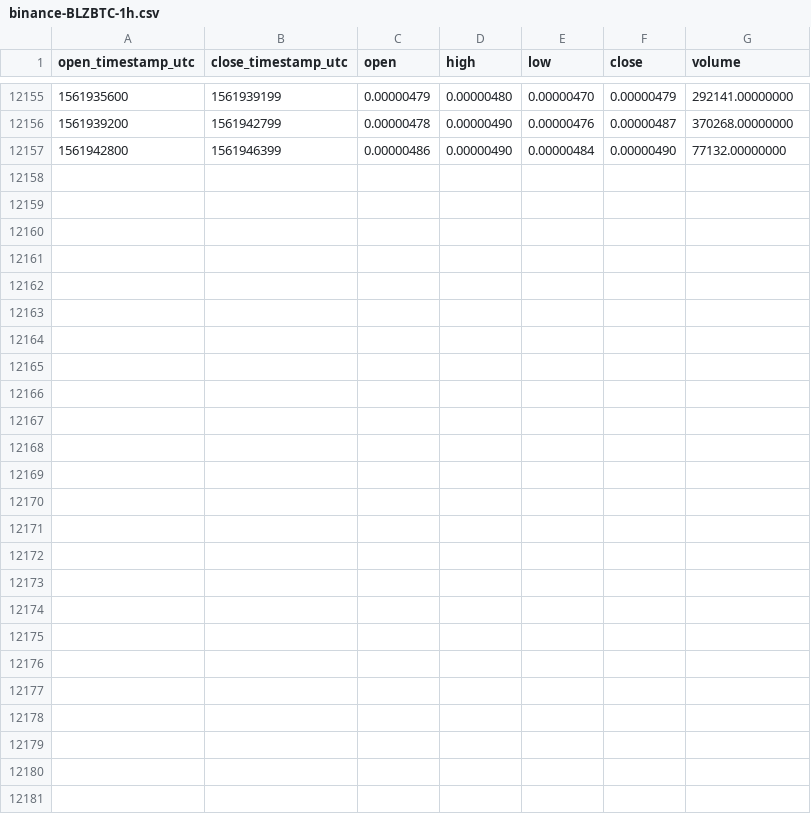
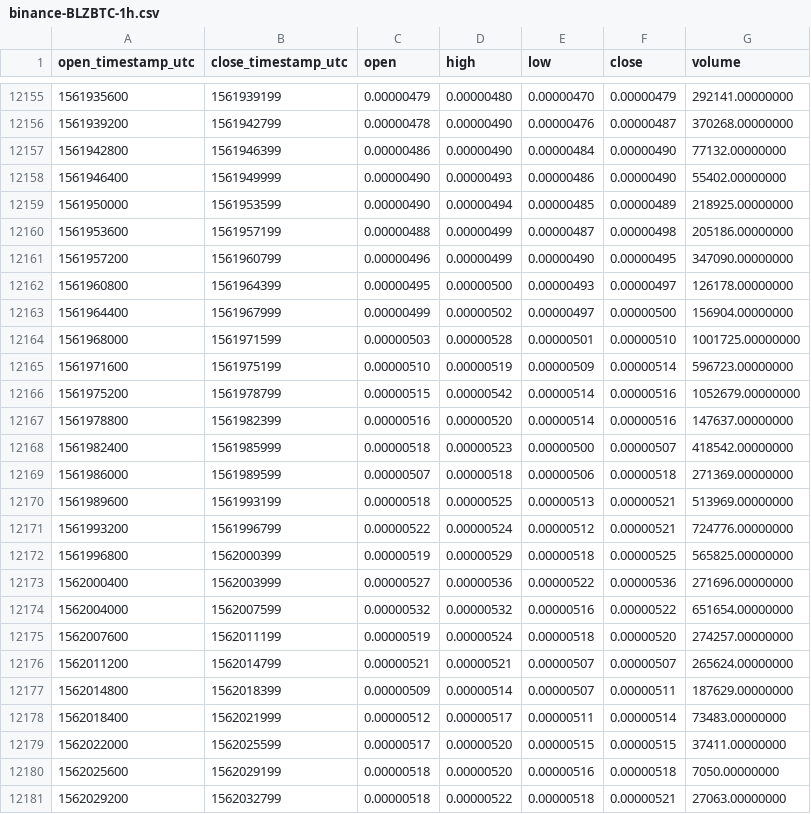
Before and after one commit to cryptobigbro/binance-BLZBTC, a CSV file: binance-BLZBTC-1h.csv, drawn as a sheet; only a part is shown, gaps mark what is left out; the diff names each change by its address in the sheet, - before the commit and + after, or states it on an @@ line.

Commit message:
Update OHLCV data.

```diff
--- a/binance-BLZBTC-1h.csv
+++ b/binance-BLZBTC-1h.csv
+row 12158: 1561946400 | 1561949999 | 0.00000490 | 0.00000493 | 0.00000486 | 0.00000490 | 55402.00000000
+row 12159: 1561950000 | 1561953599 | 0.00000490 | 0.00000494 | 0.00000485 | 0.00000489 | 218925.00000000
+row 12160: 1561953600 | 1561957199 | 0.00000488 | 0.00000499 | 0.00000487 | 0.00000498 | 205186.00000000
+row 12161: 1561957200 | 1561960799 | 0.00000496 | 0.00000499 | 0.00000490 | 0.00000495 | 347090.00000000
+row 12162: 1561960800 | 1561964399 | 0.00000495 | 0.00000500 | 0.00000493 | 0.00000497 | 126178.00000000
+row 12163: 1561964400 | 1561967999 | 0.00000499 | 0.00000502 | 0.00000497 | 0.00000500 | 156904.00000000
+row 12164: 1561968000 | 1561971599 | 0.00000503 | 0.00000528 | 0.00000501 | 0.00000510 | 1001725.00000000
+row 12165: 1561971600 | 1561975199 | 0.00000510 | 0.00000519 | 0.00000509 | 0.00000514 | 596723.00000000
+row 12166: 1561975200 | 1561978799 | 0.00000515 | 0.00000542 | 0.00000514 | 0.00000516 | 1052679.00000000
+row 12167: 1561978800 | 1561982399 | 0.00000516 | 0.00000520 | 0.00000514 | 0.00000516 | 147637.00000000
+row 12168: 1561982400 | 1561985999 | 0.00000518 | 0.00000523 | 0.00000500 | 0.00000507 | 418542.00000000
+row 12169: 1561986000 | 1561989599 | 0.00000507 | 0.00000518 | 0.00000506 | 0.00000518 | 271369.00000000
+row 12170: 1561989600 | 1561993199 | 0.00000518 | 0.00000525 | 0.00000513 | 0.00000521 | 513969.00000000
+row 12171: 1561993200 | 1561996799 | 0.00000522 | 0.00000524 | 0.00000512 | 0.00000521 | 724776.00000000
+row 12172: 1561996800 | 1562000399 | 0.00000519 | 0.00000529 | 0.00000518 | 0.00000525 | 565825.00000000
+row 12173: 1562000400 | 1562003999 | 0.00000527 | 0.00000536 | 0.00000522 | 0.00000536 | 271696.00000000
+row 12174: 1562004000 | 1562007599 | 0.00000532 | 0.00000532 | 0.00000516 | 0.00000522 | 651654.00000000
+row 12175: 1562007600 | 1562011199 | 0.00000519 | 0.00000524 | 0.00000518 | 0.00000520 | 274257.00000000
+row 12176: 1562011200 | 1562014799 | 0.00000521 | 0.00000521 | 0.00000507 | 0.00000507 | 265624.00000000
+row 12177: 1562014800 | 1562018399 | 0.00000509 | 0.00000514 | 0.00000507 | 0.00000511 | 187629.00000000
+row 12178: 1562018400 | 1562021999 | 0.00000512 | 0.00000517 | 0.00000511 | 0.00000514 | 73483.00000000
+row 12179: 1562022000 | 1562025599 | 0.00000517 | 0.00000520 | 0.00000515 | 0.00000515 | 37411.00000000
+row 12180: 1562025600 | 1562029199 | 0.00000518 | 0.00000520 | 0.00000516 | 0.00000518 | 7050.00000000
+row 12181: 1562029200 | 1562032799 | 0.00000518 | 0.00000522 | 0.00000518 | 0.00000521 | 27063.00000000
```
Also changed, not shown: binance-BLZBTC-1d.csv.
